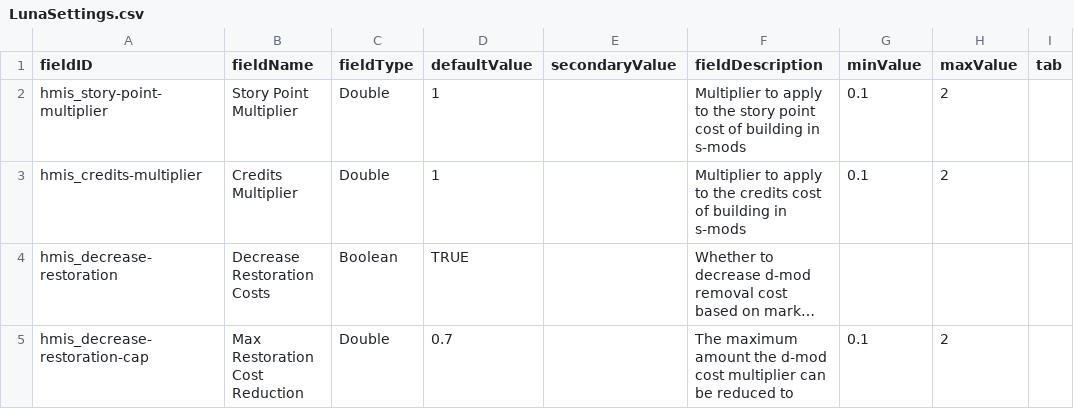
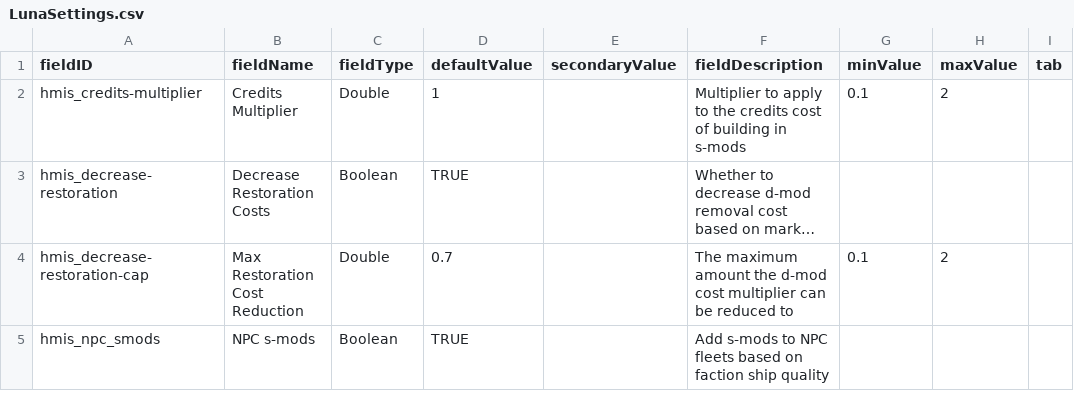
Before and after one commit to Pentarctagon/HullModIndustrialServices, a CSV file: data/config/LunaSettings.csv, drawn as a sheet; long unchanged cells end in …; removed rows and columns are numbered as before the commit, all else as after; the diff names each change by its address in the sheet, - before the commit and + after, or states it on an @@ line.

Commit message:
basic NPC smods implementation

```diff
--- a/data/config/LunaSettings.csv
+++ b/data/config/LunaSettings.csv
-row 2: hmis_story-point-multiplier | Story Point Multiplier | Double | 1 |  | Multiplier to apply to the story point cost of building in s-mods | 0.1 | 2
+row 5: hmis_npc_smods | NPC s-mods | Boolean | TRUE |  | Add s-mods to NPC fleets based on faction ship quality
```
Also changed, not shown: 37 other files.
